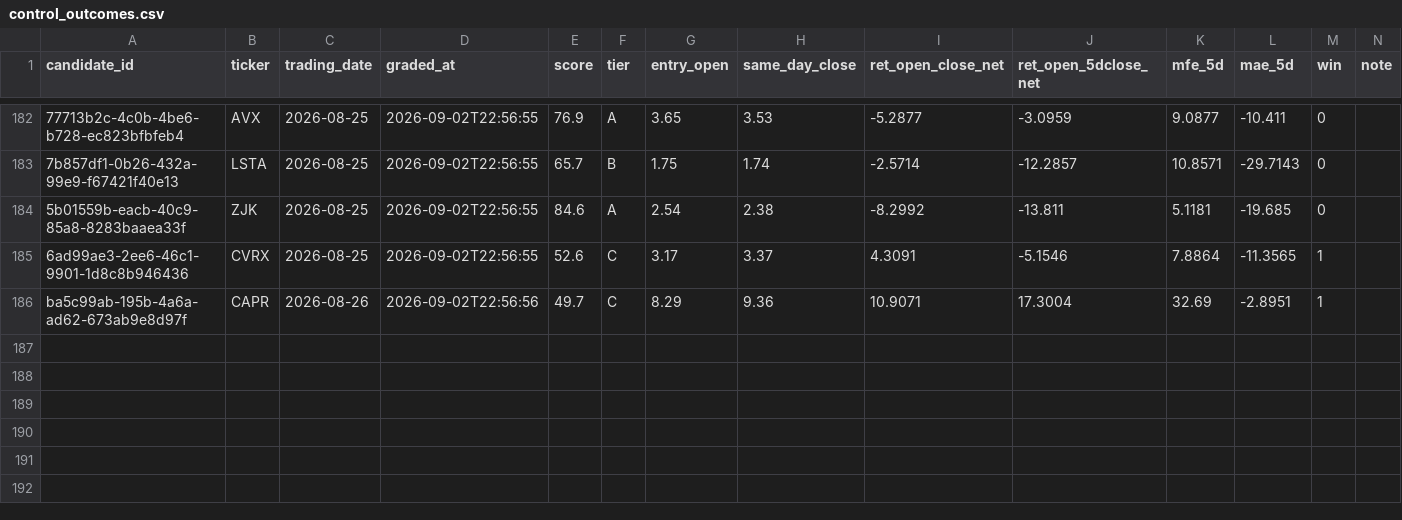
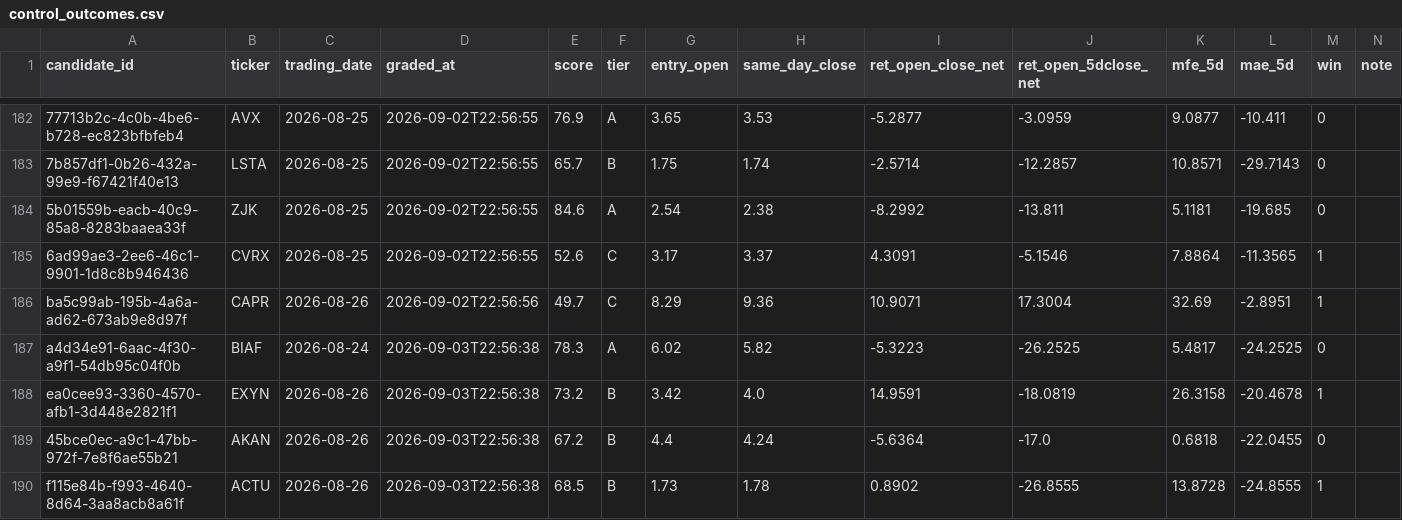
Before and after one commit to joshldavis/ThePickLog, a CSV file: control_outcomes.csv, drawn as a sheet; only a part is shown, gaps mark what is left out; the diff names each change by its address in the sheet, - before the commit and + after, or states it on an @@ line.

```diff
--- a/control_outcomes.csv
+++ b/control_outcomes.csv
+row 187: a4d34e91-6aac-4f30-a9f1-54db95c04f0b | BIAF | 2026-08-24 | 2026-09-03T22:56:38 | 78.3 | A | 6.02 | 5.82 | -5.3223 | -26.2525 | 5.4817 | -24.2525 | 0
+row 188: ea0cee93-3360-4570-afb1-3d448e2821f1 | EXYN | 2026-08-26 | 2026-09-03T22:56:38 | 73.2 | B | 3.42 | 4.0 | 14.9591 | -18.0819 | 26.3158 | -20.4678 | 1
+row 189: 45bce0ec-a9c1-47bb-972f-7e8f6ae55b21 | AKAN | 2026-08-26 | 2026-09-03T22:56:38 | 67.2 | B | 4.4 | 4.24 | -5.6364 | -17.0 | 0.6818 | -22.0455 | 0
+row 190: f115e84b-f993-4640-8d64-3aa8acb8a61f | ACTU | 2026-08-26 | 2026-09-03T22:56:38 | 68.5 | B | 1.73 | 1.78 | 0.8902 | -26.8555 | 13.8728 | -24.8555 | 1
```
Also changed, not shown: experiments/EXP0405-CAL-outcomes.csv, experiments/EXP07-SMAPULL-outcomes.csv, 10 other files.
